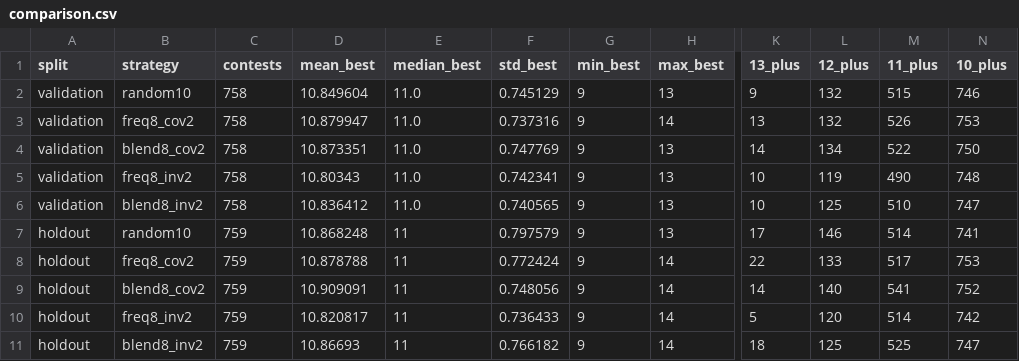
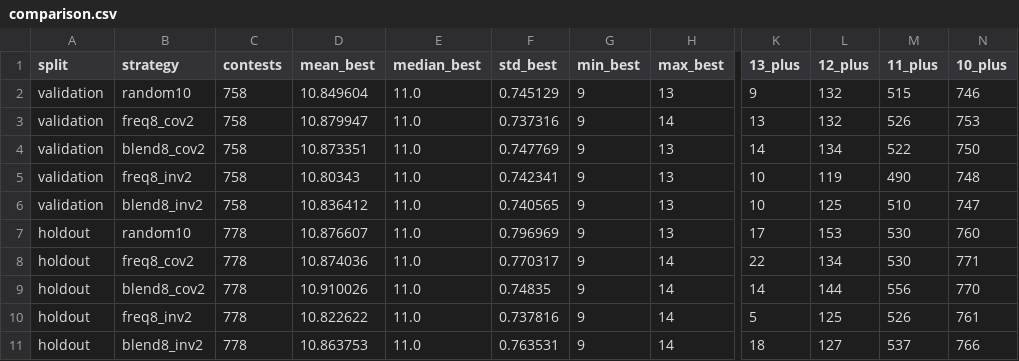
Before and after one commit to emersonmaio/lotof-cil-probabilidade-, a CSV file: results/comparison.csv, drawn as a sheet; only a part is shown, gaps mark what is left out; the diff names each change by its address in the sheet, - before the commit and + after, or states it on an @@ line.

```diff
--- a/results/comparison.csv
+++ b/results/comparison.csv
-C7:C11 (contests): 759
+C7:C11 (contests): 778
-D7 (mean_best): 10.868248
+D7 (mean_best): 10.876607
-E7:E11 (median_best): 11
+E7:E11 (median_best): 11.0
-F7 (std_best): 0.797579
+F7 (std_best): 0.796969
-L7 (12_plus): 146
+L7 (12_plus): 153
-M7 (11_plus): 514
+M7 (11_plus): 530
-N7 (10_plus): 741
+N7 (10_plus): 760
-D8 (mean_best): 10.878788
+D8 (mean_best): 10.874036
-F8 (std_best): 0.772424
+F8 (std_best): 0.770317
-L8 (12_plus): 133
+L8 (12_plus): 134
-M8 (11_plus): 517
+M8 (11_plus): 530
-N8 (10_plus): 753
+N8 (10_plus): 771
-D9 (mean_best): 10.909091
+D9 (mean_best): 10.910026
-F9 (std_best): 0.748056
+F9 (std_best): 0.74835
-L9 (12_plus): 140
+L9 (12_plus): 144
-M9 (11_plus): 541
+M9 (11_plus): 556
-N9 (10_plus): 752
+N9 (10_plus): 770
-D10 (mean_best): 10.820817
+D10 (mean_best): 10.822622
-F10 (std_best): 0.736433
+F10 (std_best): 0.737816
-L10 (12_plus): 120
+L10 (12_plus): 125
-M10 (11_plus): 514
+M10 (11_plus): 526
-N10 (10_plus): 742
+N10 (10_plus): 761
-D11 (mean_best): 10.86693
+D11 (mean_best): 10.863753
-F11 (std_best): 0.766182
+F11 (std_best): 0.763531
-L11 (12_plus): 125
+L11 (12_plus): 127
-M11 (11_plus): 525
+M11 (11_plus): 537
-N11 (10_plus): 747
+N11 (10_plus): 766
```
Also changed, not shown: 11 other files.
